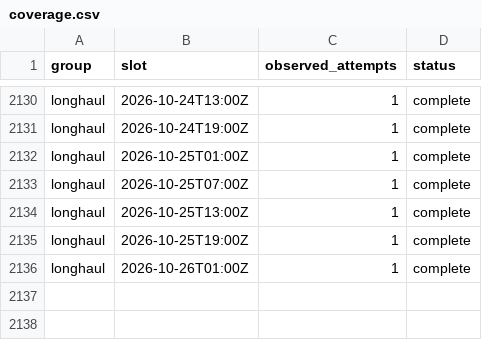
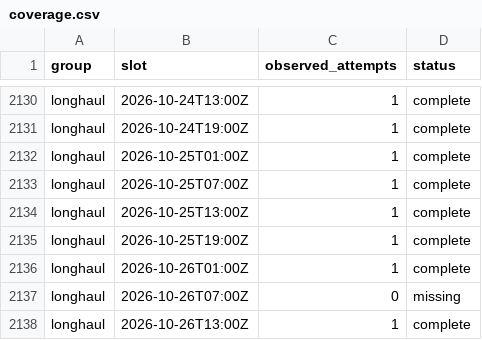
Before and after one commit to jacob7choi-xyz/fli-tracker, a CSV file: coverage.csv, drawn as a sheet; only a part is shown, gaps mark what is left out; the diff names each change by its address in the sheet, - before the commit and + after, or states it on an @@ line.

```diff
--- a/coverage.csv
+++ b/coverage.csv
+row 2137: longhaul | 2026-10-26T07:00Z | 0 | missing
+row 2138: longhaul | 2026-10-26T13:00Z | 1 | complete
```
Also changed, not shown: 1 other file.
